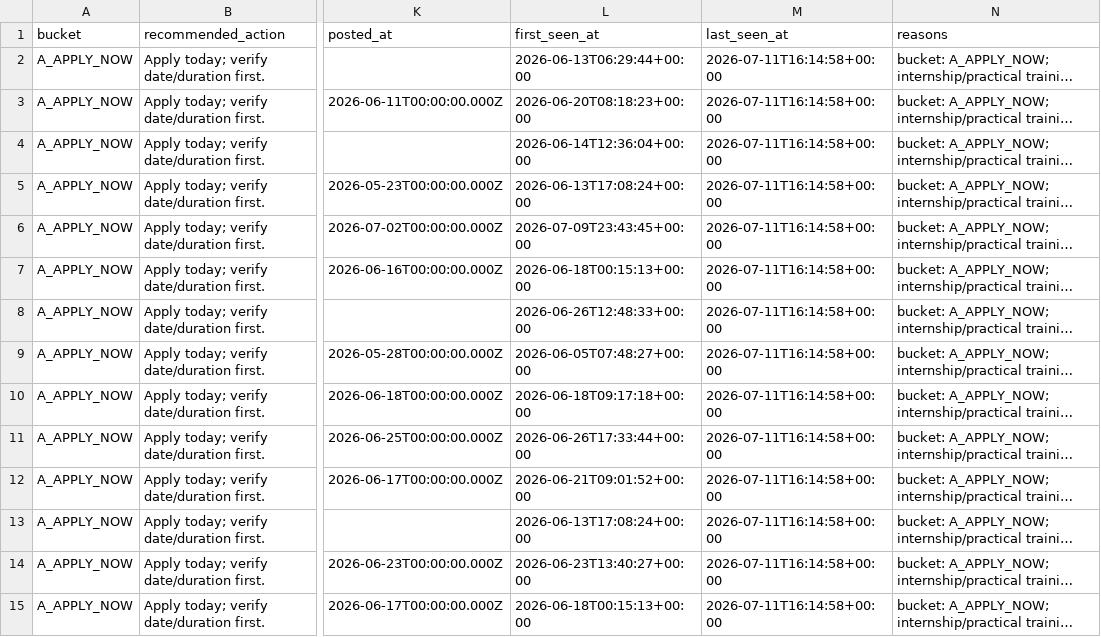
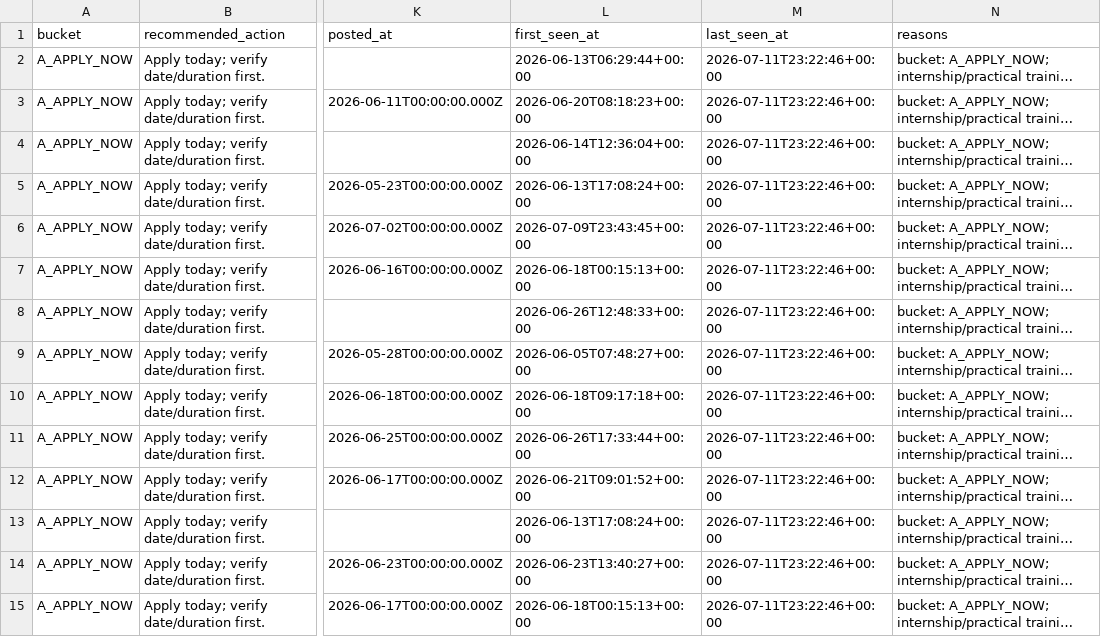
Before and after one commit to LeombE/malaysia-da-internship-agent, a CSV file: data/today_shortlist.csv, drawn as a sheet; only a part is shown, gaps mark what is left out; long unchanged cells end in …; the diff covers the shown part only; the diff names each change by its address in the sheet, - before the commit and + after, or states it on an @@ line.

```diff
--- a/data/today_shortlist.csv
+++ b/data/today_shortlist.csv
-M2:M15 (last_seen_at): 2026-07-11T16:14:58+00:00
+M2:M15 (last_seen_at): 2026-07-11T23:22:46+00:00
```
Also changed, not shown: 66 edited cells elsewhere in this file, data/internship_tracker.csv, 2 other files.
